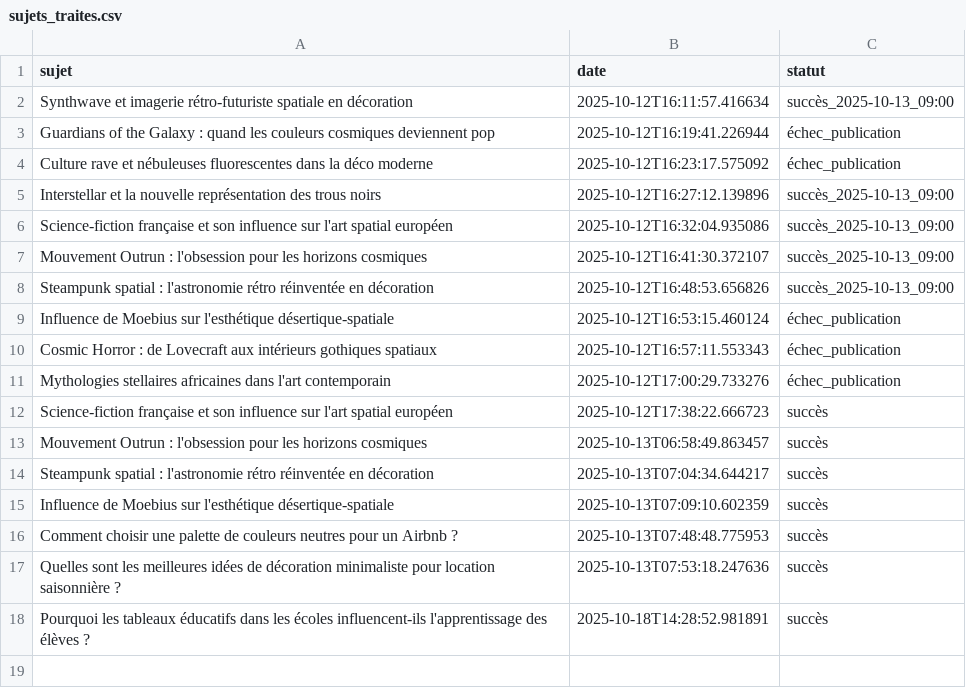
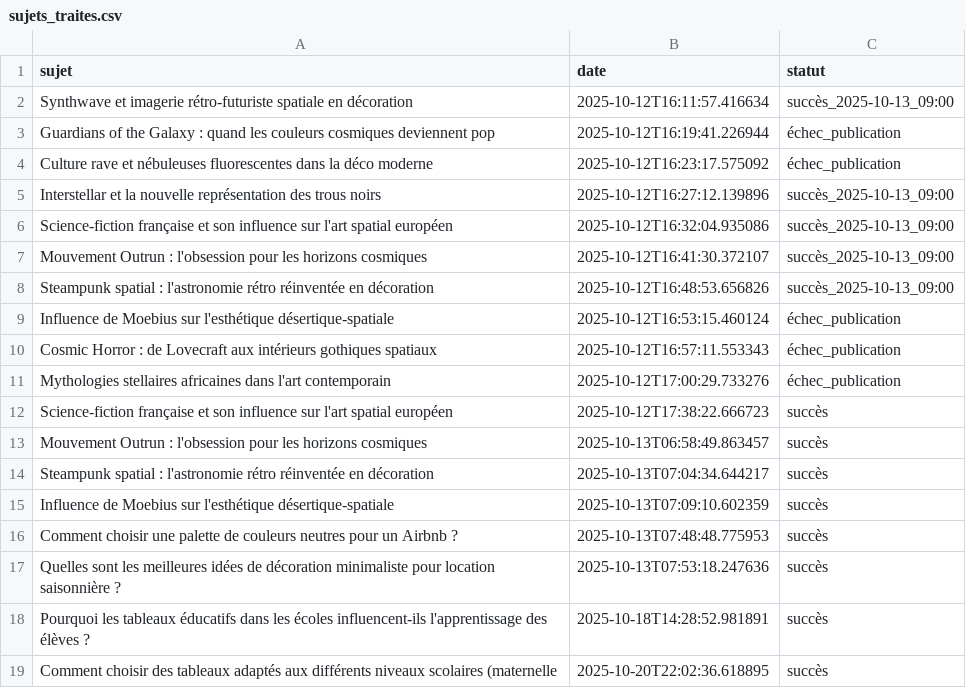
Before and after one commit to Metalosmose21/Ecole-1, a CSV file: sujets_traites.csv, drawn as a sheet; the diff names each change by its address in the sheet, - before the commit and + after, or states it on an @@ line.

```diff
--- a/sujets_traites.csv
+++ b/sujets_traites.csv
+row 19: Comment choisir des tableaux adaptés aux différents niveaux scolaires (maternelle | 2025-10-20T22:02:36.618895 | succès
```
Also changed, not shown: sujets.csv.
